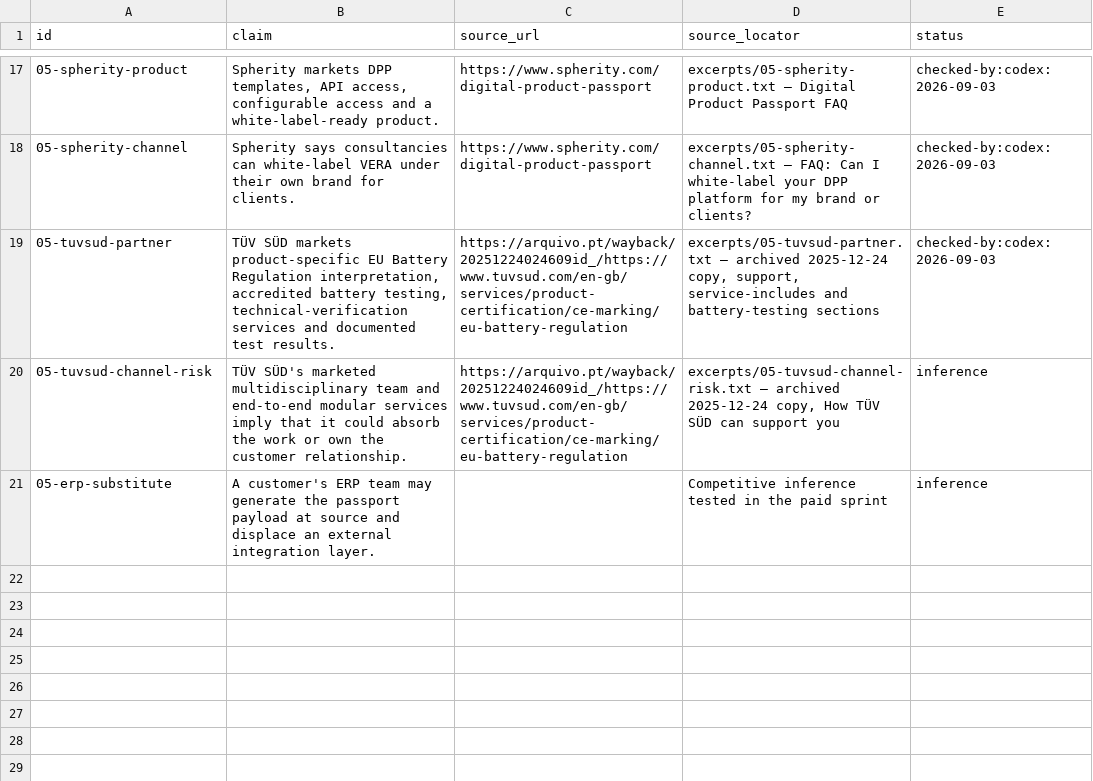
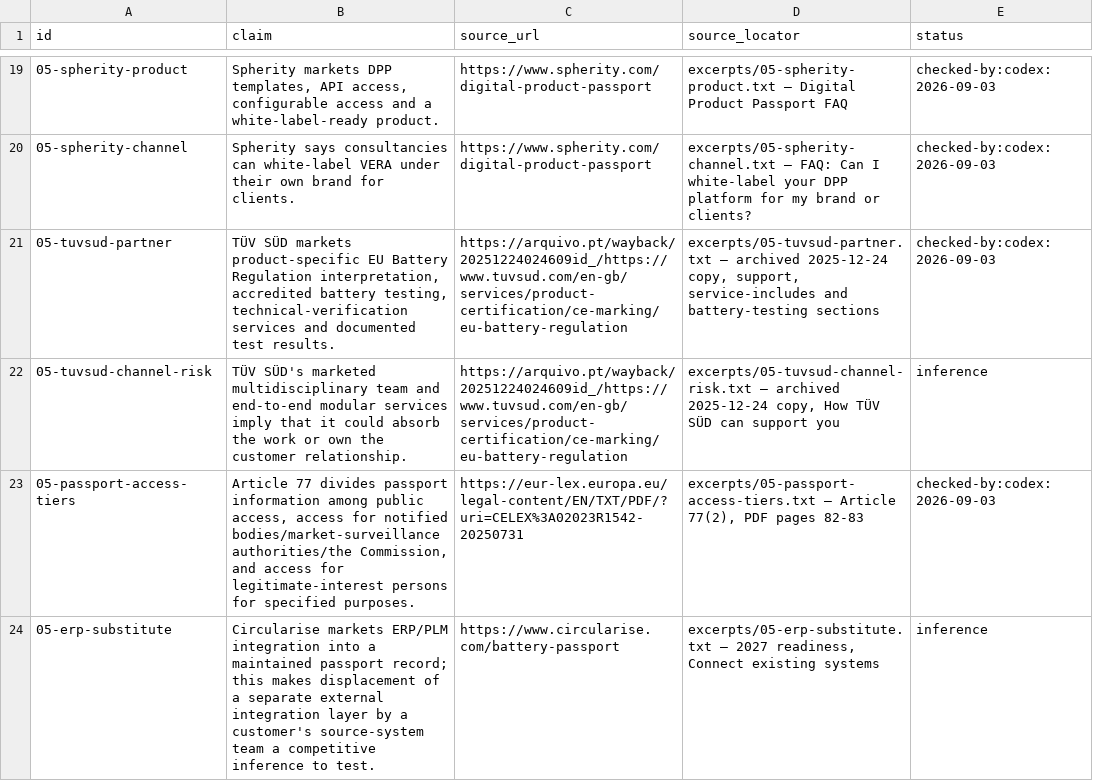
Before and after one commit to AnthonyKot/book18, a TSV file: checks/claims/05.tsv, drawn as a sheet; only a part is shown, gaps mark what is left out; the diff covers the shown part only.

Commit message:
WIP essay 5 hardening: inference and unmarked facts

```diff
--- a/checks/claims/05.tsv
+++ b/checks/claims/05.tsv
@@ -20,2 +22,3 @@ id	claim	source_url	source_locator	status
 05-tuvsud-channel-risk	TÜV SÜD's marketed multidisciplinary team and end-to-end modular services imply that it could absorb the work or own the customer relationship.	https://arquivo.pt/wayback/20251224024609id_/https://www.tuvsud.com/en-gb/services/product-certification/ce-marking/eu-battery-regulation	excerpts/05-tuvsud-channel-risk.txt — archived 2025-12-24 copy, How TÜV SÜD can support you	inference
-05-erp-substitute	A customer's ERP team may generate the passport payload at source and displace an external integration layer.		Competitive inference tested in the paid sprint	inference
+05-passport-access-tiers	Article 77 divides passport information among public access, access for notified bodies/market-surveillance authorities/the Commission, and access for legitimate-interest persons for specified purposes.	https://eur-lex.europa.eu/legal-content/EN/TXT/PDF/?uri=CELEX%3A02023R1542-20250731	excerpts/05-passport-access-tiers.txt — Article 77(2), PDF pages 82-83	checked-by:codex:2026-09-03
+05-erp-substitute	Circularise markets ERP/PLM integration into a maintained passport record; this makes displacement of a separate external integration layer by a customer's source-system team a competitive inference to test.	https://www.circularise.com/battery-passport	excerpts/05-erp-substitute.txt — 2027 readiness, Connect existing systems	inference
```
Also changed, not shown: 3 added rows elsewhere in this file, 8 other files.
